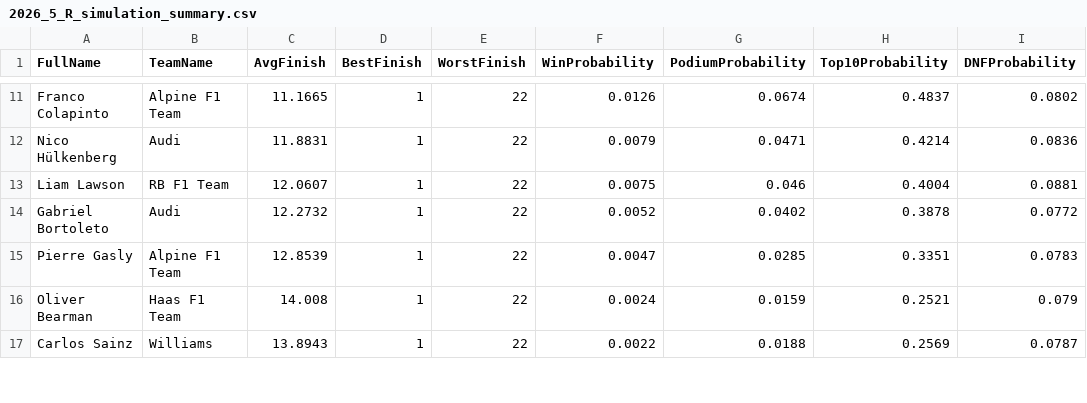
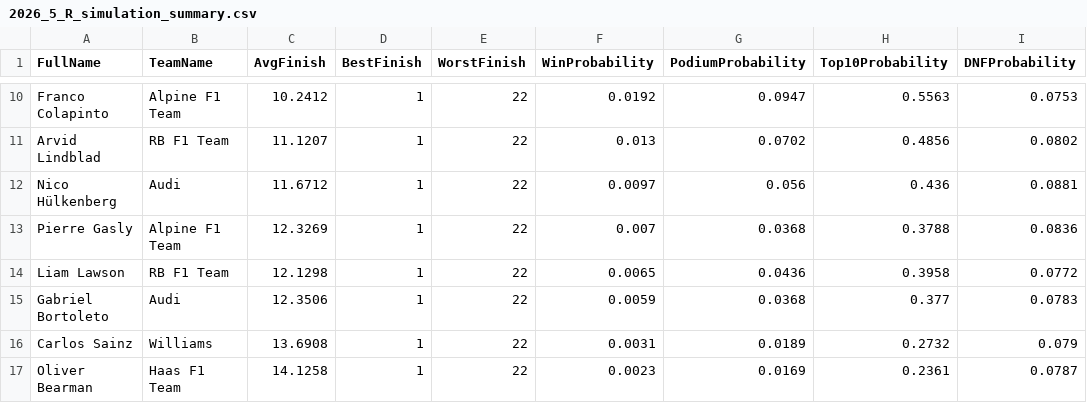
Before and after one commit to mbailey304/f1predictor, a CSV file: outputs/2026_5_R_simulation_summary.csv, drawn as a sheet; only a part is shown, gaps mark what is left out; removed rows and columns are numbered as before the commit, all else as after; the diff covers the shown part only; the diff names each change by its address in the sheet, - before the commit and + after, or states it on an @@ line.

```diff
--- a/outputs/2026_5_R_simulation_summary.csv
+++ b/outputs/2026_5_R_simulation_summary.csv
-C10 (AvgFinish): 11.1665
+C10 (AvgFinish): 10.2412
-F10 (WinProbability): 0.0126
+F10 (WinProbability): 0.0192
-G10 (PodiumProbability): 0.0674
+G10 (PodiumProbability): 0.0947
-H10 (Top10Probability): 0.4837
+H10 (Top10Probability): 0.5563
-I10 (DNFProbability): 0.0802
+I10 (DNFProbability): 0.0753
+row 11: Arvid Lindblad | RB F1 Team | 11.1207 | 1 | 22 | 0.013 | 0.0702 | 0.4856 | 0.0802
-C12 (AvgFinish): 11.8831
+C12 (AvgFinish): 11.6712
-F12 (WinProbability): 0.0079
+F12 (WinProbability): 0.0097
-G12 (PodiumProbability): 0.0471
+G12 (PodiumProbability): 0.056
-H12 (Top10Probability): 0.4214
+H12 (Top10Probability): 0.436
-I12 (DNFProbability): 0.0836
+I12 (DNFProbability): 0.0881
+row 13: Pierre Gasly | Alpine F1 Team | 12.3269 | 1 | 22 | 0.007 | 0.0368 | 0.3788 | 0.0836
-C14 (AvgFinish): 12.0607
+C14 (AvgFinish): 12.1298
-F14 (WinProbability): 0.0075
+F14 (WinProbability): 0.0065
-G14 (PodiumProbability): 0.046
+G14 (PodiumProbability): 0.0436
-H14 (Top10Probability): 0.4004
+H14 (Top10Probability): 0.3958
-I14 (DNFProbability): 0.0881
+I14 (DNFProbability): 0.0772
-C15 (AvgFinish): 12.2732
+C15 (AvgFinish): 12.3506
-F15 (WinProbability): 0.0052
+F15 (WinProbability): 0.0059
-G15 (PodiumProbability): 0.0402
+G15 (PodiumProbability): 0.0368
-H15 (Top10Probability): 0.3878
+H15 (Top10Probability): 0.377
-I15 (DNFProbability): 0.0772
+I15 (DNFProbability): 0.0783
-row 15: Pierre Gasly | Alpine F1 Team | 12.8539 | 1 | 22 | 0.0047 | 0.0285 | 0.3351 | 0.0783
-row 16: Oliver Bearman | Haas F1 Team | 14.008 | 1 | 22 | 0.0024 | 0.0159 | 0.2521 | 0.079
-C16 (AvgFinish): 13.8943
+C16 (AvgFinish): 13.6908
-F16 (WinProbability): 0.0022
+F16 (WinProbability): 0.0031
-G16 (PodiumProbability): 0.0188
+G16 (PodiumProbability): 0.0189
-H16 (Top10Probability): 0.2569
+H16 (Top10Probability): 0.2732
-I16 (DNFProbability): 0.0787
+I16 (DNFProbability): 0.079
+row 17: Oliver Bearman | Haas F1 Team | 14.1258 | 1 | 22 | 0.0023 | 0.0169 | 0.2361 | 0.0787
```
Also changed, not shown: 4 added rows, 5 removed rows and 43 edited cells elsewhere in this file, outputs/2026_5_R_predictions.csv, 3 other files.
